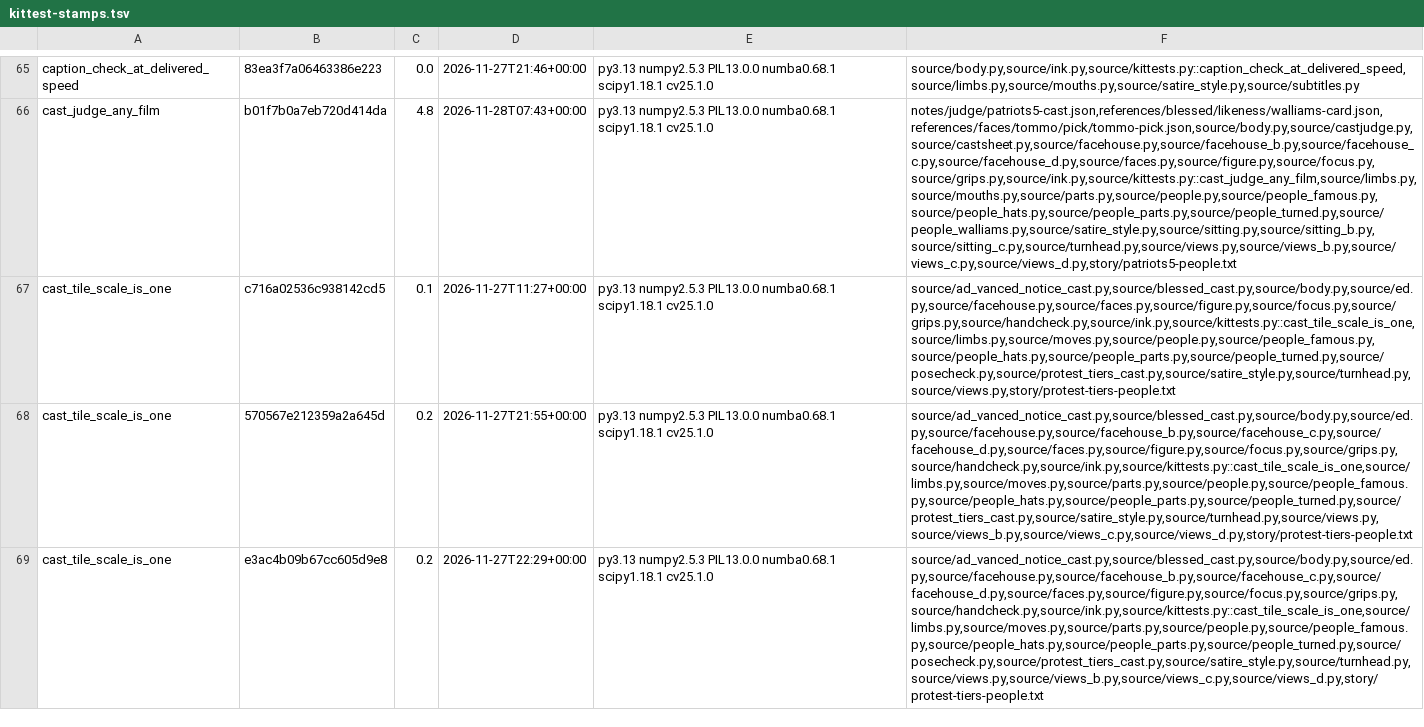
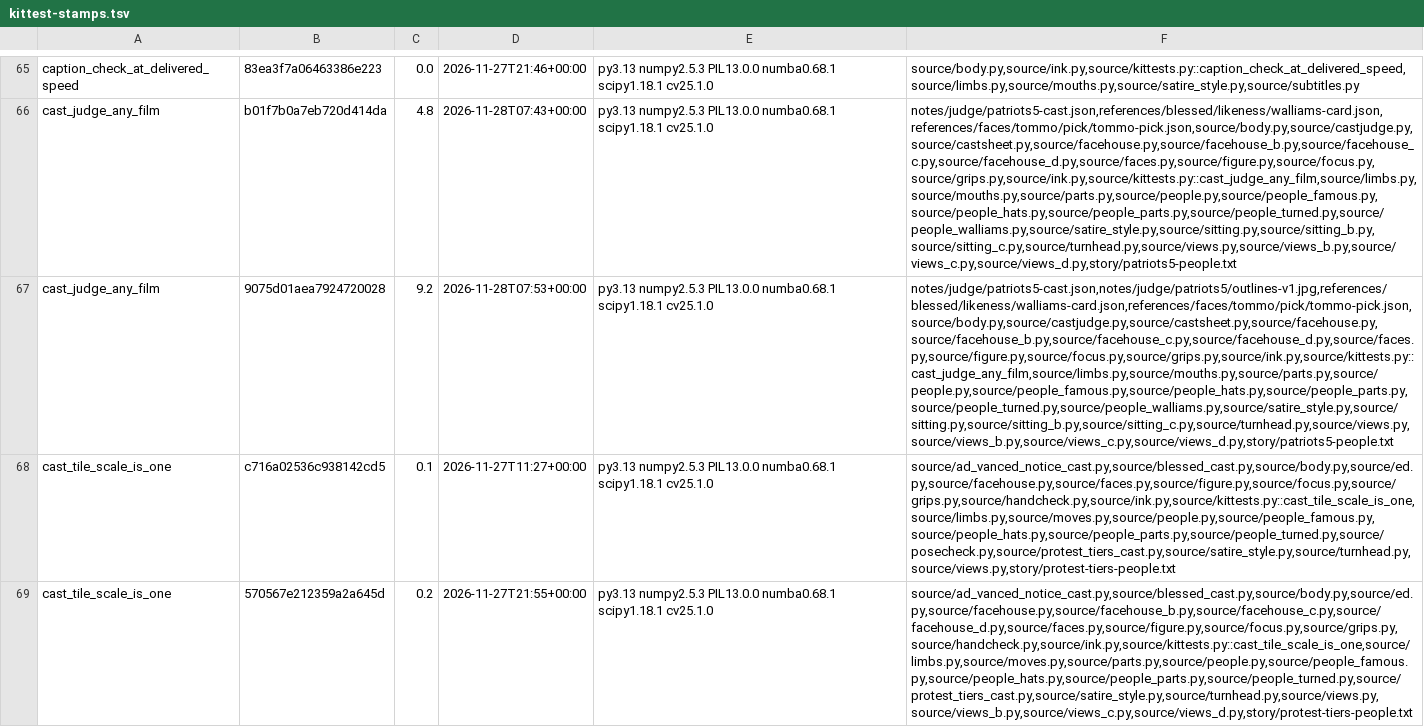
Before and after one commit to SamKearns22/Animation-, a TSV file: notes/kittest-stamps.tsv, drawn as a sheet; only a part is shown, gaps mark what is left out; the shorter side is filled out with more unchanged rows; the diff names each change by its address in the sheet, - before the commit and + after, or states it on an @@ line.

```diff
--- a/notes/kittest-stamps.tsv
+++ b/notes/kittest-stamps.tsv
+row 67: cast_judge_any_film | 9075d01aea7924720028 | 9.2 | 2026-11-28T07:53+00:00 | py3.13 numpy2.5.3 PIL13.0.0 numba0.68.1 scipy1.18.1 cv25.1.0 | notes/judge/patriots5-cast.json,notes/judge/patriots5/outlines-v1.jpg,references/blessed/likeness/walliams-card.json,references/faces/tommo/pick/tommo-pick.json,source/body.py,source/castjudge.py,source/castsheet.py,source/facehouse.py,source/facehouse_b.py,source/facehouse_c.py,source/facehouse_d.py,source/faces.py,source/figure.py,source/focus.py,source/grips.py,source/ink.py,source/kittests.py::cast_judge_any_film,source/limbs.py,source/mouths.py,source/parts.py,source/people.py,source/people_famous.py,source/people_hats.py,source/people_parts.py,source/people_turned.py,source/people_walliams.py,source/satire_style.py,source/sitting.py,source/sitting_b.py,source/sitting_c.py,source/turnhead.py,source/views.py,source/views_b.py,source/views_c.py,source/views_d.py,story/patriots5-people.txt
```
Also changed, not shown: 5 other files.
